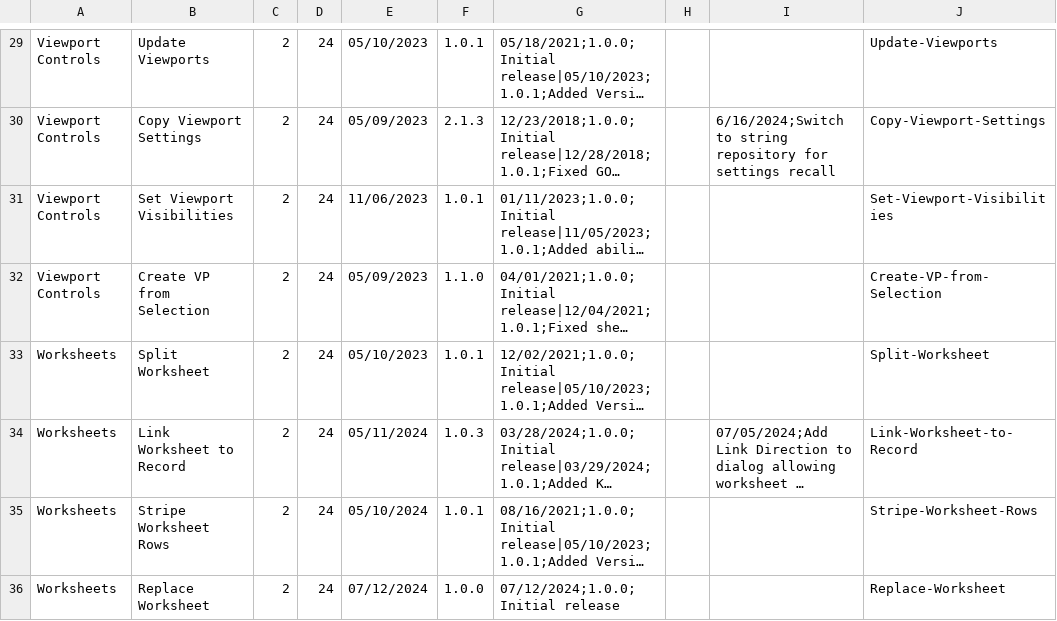
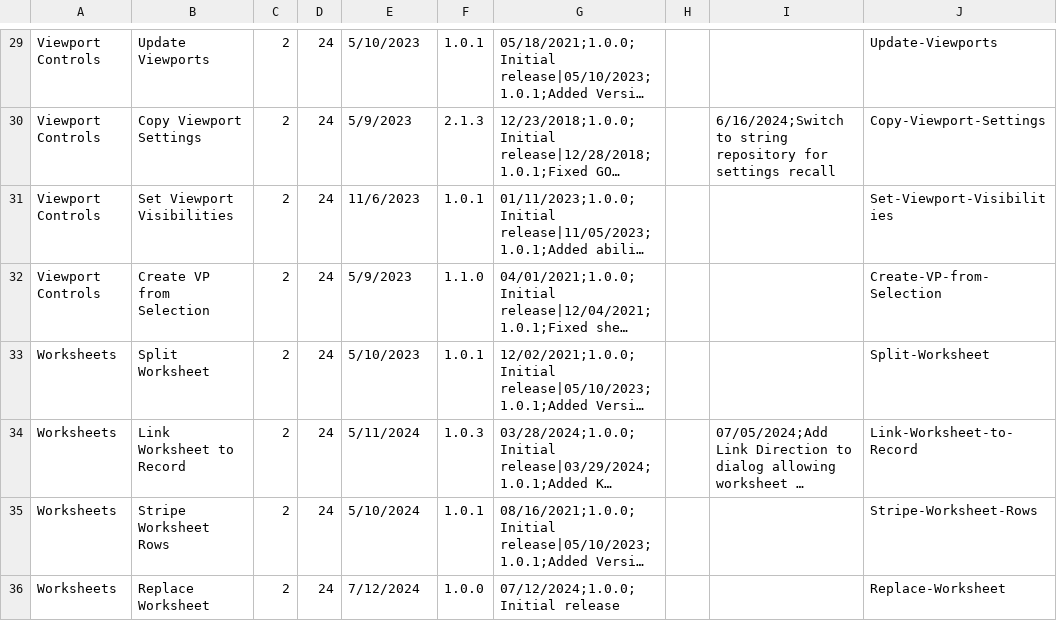
Before and after one commit to jncogs/JNC-Tools-Manager-Free, a CSV file: JNC Database Free.csv, drawn as a sheet; only a part is shown, gaps mark what is left out; long unchanged cells end in …; the diff covers the shown part only; the diff names each change by its address in the sheet, - before the commit and + after, or states it on an @@ line.

```diff
--- a/JNC Database Free.csv
+++ b/JNC Database Free.csv
-E29: 05/10/2023
+E29: 5/10/2023
-E30: 05/09/2023
+E30: 5/9/2023
-E31: 11/06/2023
+E31: 11/6/2023
-E32: 05/09/2023
+E32: 5/9/2023
-E33: 05/10/2023
+E33: 5/10/2023
-E34: 05/11/2024
+E34: 5/11/2024
-E35: 05/10/2024
+E35: 5/10/2024
-E36: 07/12/2024
+E36: 7/12/2024
```
Also changed, not shown: 30 edited cells elsewhere in this file.
